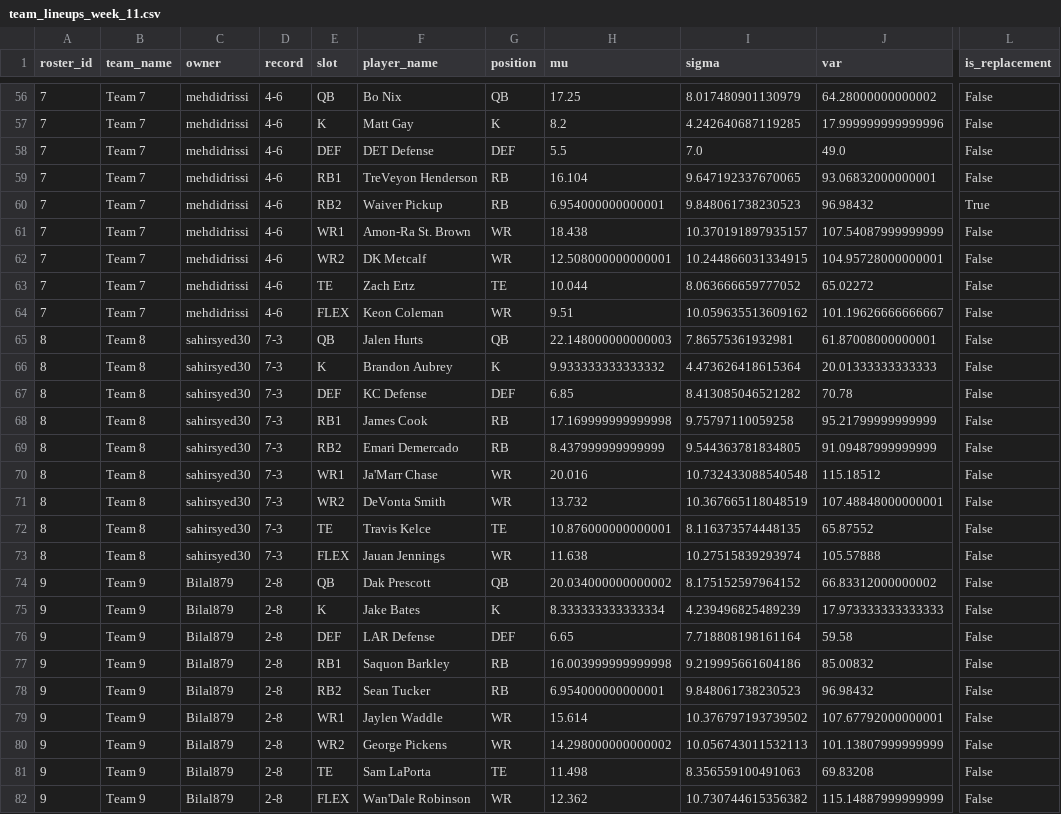
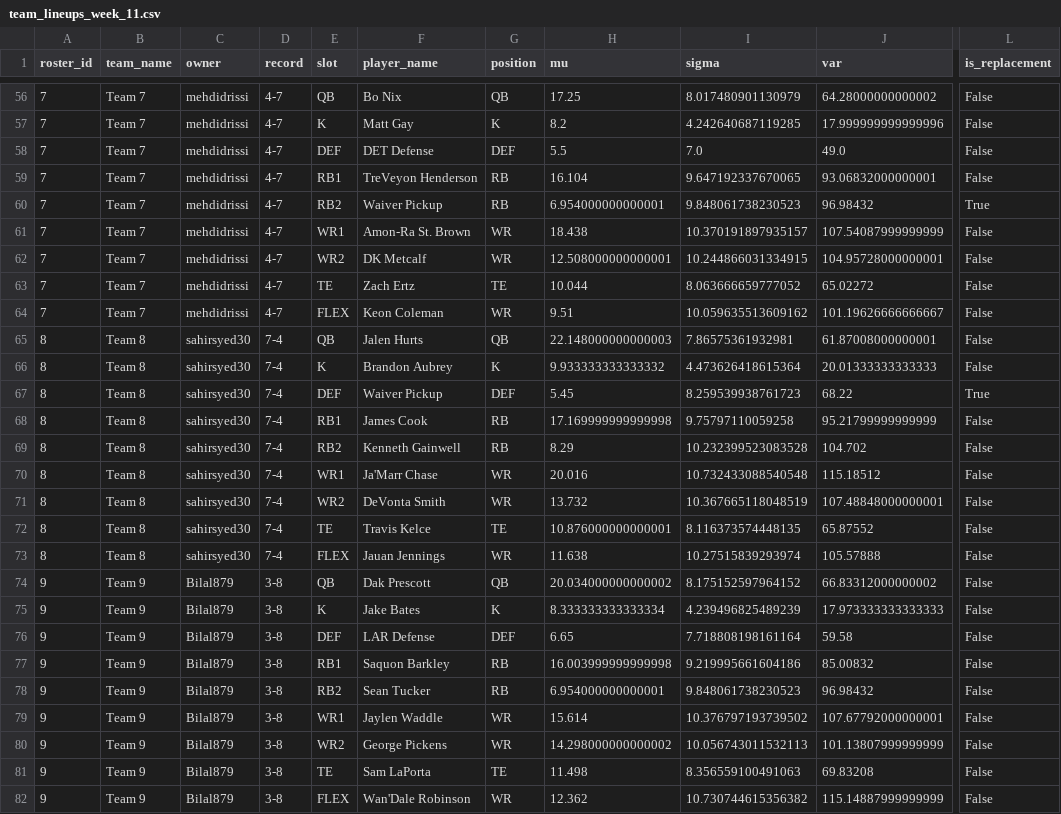
Before and after one commit to sfaizi24/TNC-Model-2025, a CSV file: backend/data/csv/team_lineups_week_11.csv, drawn as a sheet; only a part is shown, gaps mark what is left out; the diff covers the shown part only; the diff names each change by its address in the sheet, - before the commit and + after, or states it on an @@ line.

```diff
--- a/backend/data/csv/team_lineups_week_11.csv
+++ b/backend/data/csv/team_lineups_week_11.csv
-D56:D64 (record): 4-6
+D56:D64 (record): 4-7
-D65:D73 (record): 7-3
+D65:D73 (record): 7-4
-F67 (player_name): KC Defense
+F67 (player_name): Waiver Pickup
-H67 (mu): 6.85
+H67 (mu): 5.45
-I67 (sigma): 8.413085046521282
+I67 (sigma): 8.259539938761723
-J67 (var): 70.78
+J67 (var): 68.22
-L67 (is_replacement): False
+L67 (is_replacement): True
-F69 (player_name): Emari Demercado
+F69 (player_name): Kenneth Gainwell
-H69 (mu): 8.437999999999999
+H69 (mu): 8.29
-I69 (sigma): 9.544363781834805
+I69 (sigma): 10.232399523083528
-J69 (var): 91.09487999999999
+J69 (var): 104.702
-D74:D82 (record): 2-8
+D74:D82 (record): 3-8
```
Also changed, not shown: 133 edited cells elsewhere in this file, backend/data/csv/cleaned_nfl_players.csv, backend/data/csv/team_projections_summary_week_11.csv, 43 other files.
